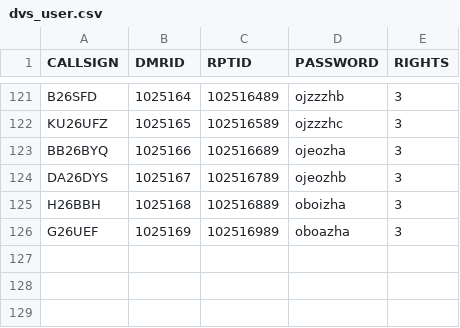
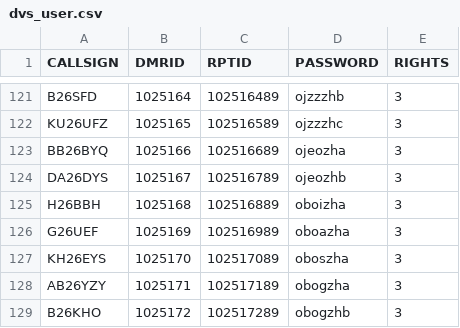
Before and after one commit to tombolptt/KT25ARI, a CSV file: dvs_user.csv, drawn as a sheet; only a part is shown, gaps mark what is left out; the diff names each change by its address in the sheet, - before the commit and + after, or states it on an @@ line.

Commit message:
Update dvs_user.csv otomatis via Aplikasi

```diff
--- a/dvs_user.csv
+++ b/dvs_user.csv
+row 127: KH26EYS | 1025170 | 102517089 | oboszha | 3
+row 128: AB26YZY | 1025171 | 102517189 | obogzha | 3
+row 129: B26KHO | 1025172 | 102517289 | obogzhb | 3
```
